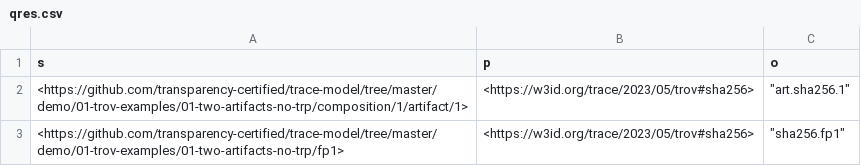
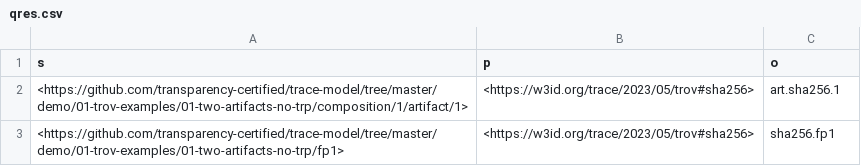
Before and after one commit to CIRSS/geist-p, a CSV file: demo/02-rdflib-demos/products/qres.csv, drawn as a sheet.

Commit message:
Update demos based on the changes of quotes

```diff
--- a/demo/02-rdflib-demos/products/qres.csv
+++ b/demo/02-rdflib-demos/products/qres.csv
@@ -1,3 +1,3 @@
 s,p,o
-<https://github.com/transparency-certified/trace-model/tree/master/demo/01-trov-examples/01-two-artifacts-no-trp/composition/1/artifact/1>,<https://w3id.org/trace/2023/05/trov#sha256>,"""art.sha256.1"""
-<https://github.com/transparency-certified/trace-model/tree/master/demo/01-trov-examples/01-two-artifacts-no-trp/fp1>,<https://w3id.org/trace/2023/05/trov#sha256>,"""sha256.fp1"""
+<https://github.com/transparency-certified/trace-model/tree/master/demo/01-trov-examples/01-two-artifacts-no-trp/composition/1/artifact/1>,<https://w3id.org/trace/2023/05/trov#sha256>,art.sha256.1
+<https://github.com/transparency-certified/trace-model/tree/master/demo/01-trov-examples/01-two-artifacts-no-trp/fp1>,<https://w3id.org/trace/2023/05/trov#sha256>,sha256.fp1
```
Also changed, not shown: 4 other files.
